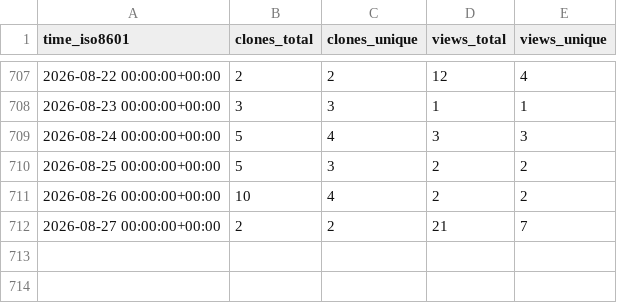
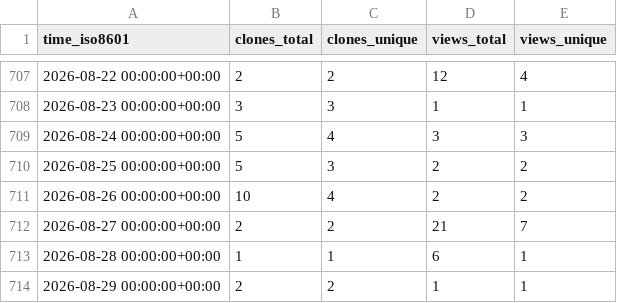
Before and after one commit to adrian-lison/EpiSewer, a CSV file: adrian-lison/EpiSewer/ghrs-data/views_clones_aggregate.csv, drawn as a sheet; only a part is shown, gaps mark what is left out.

```diff
--- a/adrian-lison/EpiSewer/ghrs-data/views_clones_aggregate.csv
+++ b/adrian-lison/EpiSewer/ghrs-data/views_clones_aggregate.csv
@@ -712 +712,3 @@ time_iso8601,clones_total,clones_unique,views_total,views_unique
 2026-08-27 00:00:00+00:00,2,2,21,7
+2026-08-28 00:00:00+00:00,1,1,6,1
+2026-08-29 00:00:00+00:00,2,2,1,1
```
Also changed, not shown: 1 other file.
